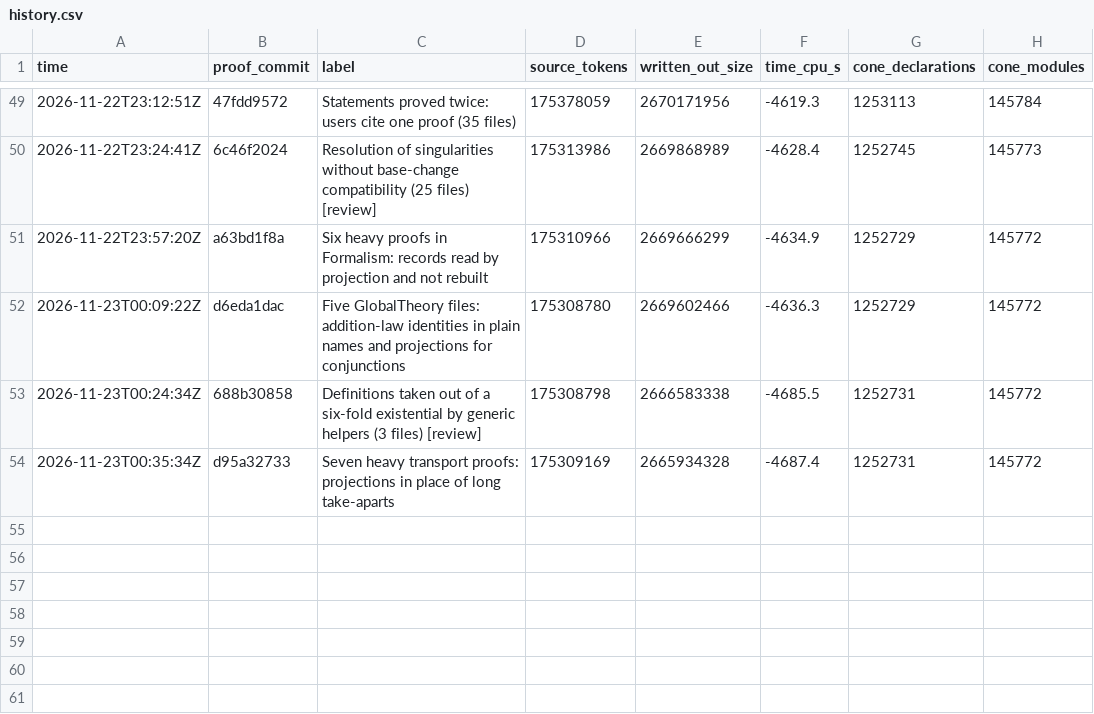
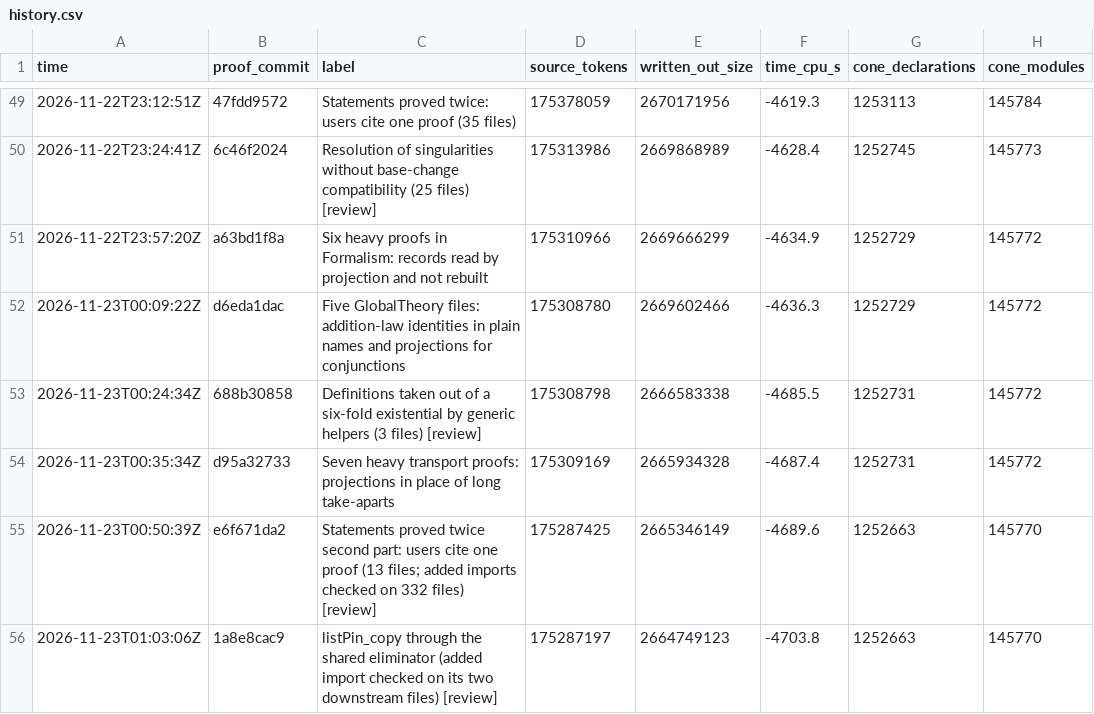
Before and after one commit to ShivMunagala/grh-simplification-drive, a CSV file: metrics/history.csv, drawn as a sheet; only a part is shown, gaps mark what is left out.

```diff
--- a/metrics/history.csv
+++ b/metrics/history.csv
@@ -54 +54,3 @@ time,proof_commit,label,source_tokens,written_out_size,time_cpu_s,cone_declarati
 2026-11-23T00:35:34Z,d95a32733,Seven heavy transport proofs: projections in place of long take-aparts,175309169,2665934328,-4687.4,1252731,145772
+2026-11-23T00:50:39Z,e6f671da2,Statements proved twice second part: users cite one proof (13 files; added imports checked on 332 files) [review],175287425,2665346149,-4689.6,1252663,145770
+2026-11-23T01:03:06Z,1a8e8cac9,listPin_copy through the shared eliminator (added import checked on its two downstream files) [review],175287197,2664749123,-4703.8,1252663,145770
```
Also changed, not shown: 4 other files.
